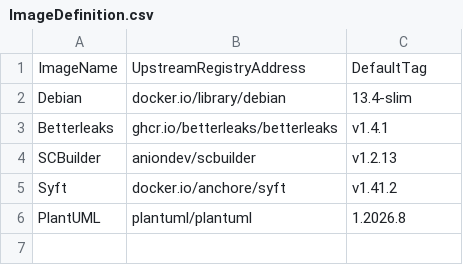
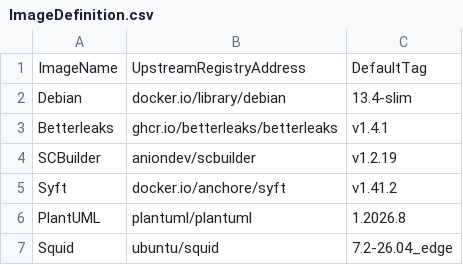
Before and after one commit to anionDevelopment/TorProxy, a CSV file: .ScriptCollection/OCIImages/ImageDefinition.csv, drawn as a sheet.

```diff
--- a/.ScriptCollection/OCIImages/ImageDefinition.csv
+++ b/.ScriptCollection/OCIImages/ImageDefinition.csv
@@ -3,4 +3,5 @@ Debian;docker.io/library/debian;13.4-slim
 Betterleaks;ghcr.io/betterleaks/betterleaks;v1.4.1
-SCBuilder;aniondev/scbuilder;v1.2.13
+SCBuilder;aniondev/scbuilder;v1.2.19
 Syft;docker.io/anchore/syft;v1.41.2
 PlantUML;plantuml/plantuml;1.2026.8
+Squid;ubuntu/squid;7.2-26.04_edge
```
Also changed, not shown: 6 other files.
